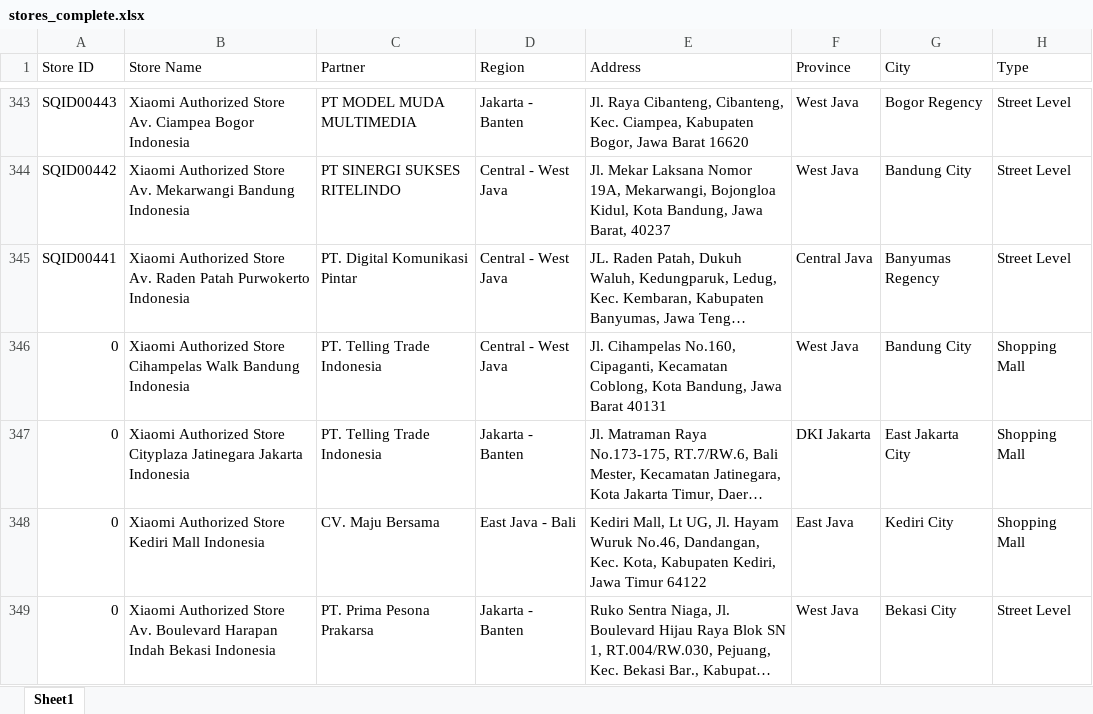
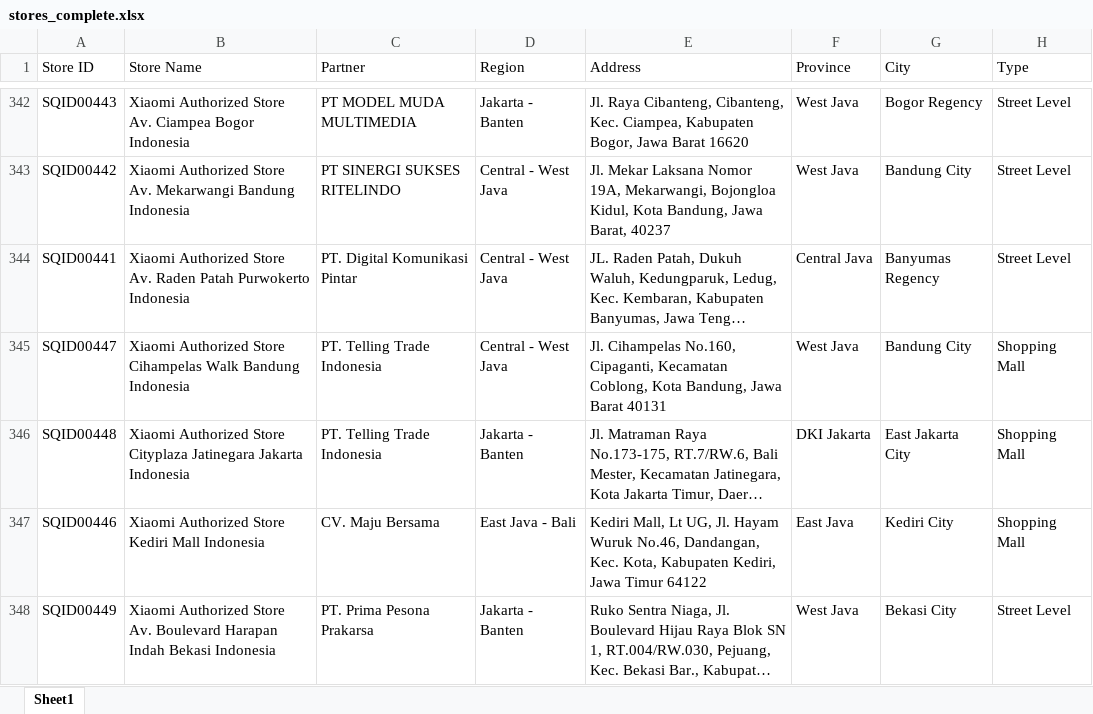
Before and after one commit to adamlubis/Xiaomi-Store-Locator, an Excel workbook: output/stores_complete.xlsx, sheet Sheet1, drawn as a sheet; only a part is shown, gaps mark what is left out; long unchanged cells end in …; values as stored, in another font and other column widths than the file's, no borders; conditional formats not drawn; addresses are those after the commit; the diff covers the shown part only; the diff names each change by its address in the sheet, - before the commit and + after, or states it on an @@ line.

```diff
--- a/output/stores_complete.xlsx (sheet Sheet1)
+++ b/output/stores_complete.xlsx (sheet Sheet1)
-A345 (Store ID): 0
+A345 (Store ID): SQID00447
-A346 (Store ID): 0
+A346 (Store ID): SQID00448
-A347 (Store ID): 0
+A347 (Store ID): SQID00446
-A348 (Store ID): 0
+A348 (Store ID): SQID00449
```
Also changed, not shown: 3 added rows, 3 removed rows and 18 edited cells elsewhere in this sheet, 1 other file.
